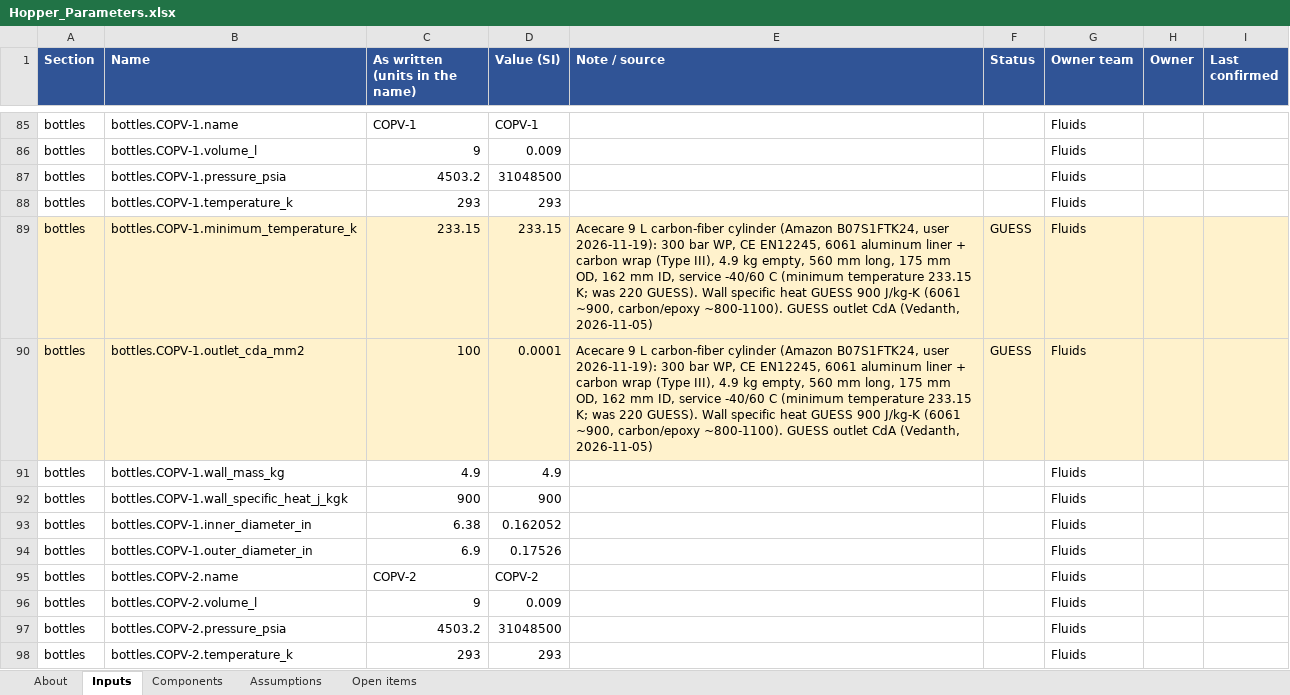
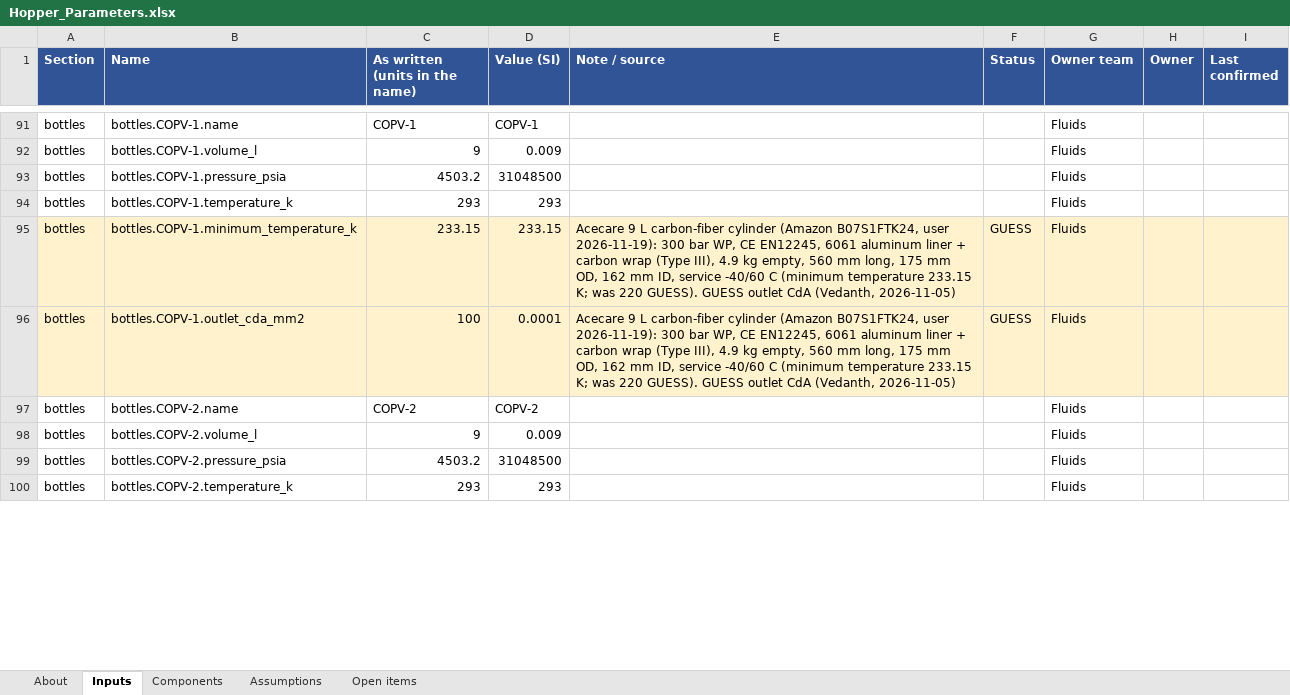
Before and after one commit to gt-space/hopper, an Excel workbook: sims/hopper_fullflow/Outputs/Hopper_Parameters.xlsx, sheet Inputs, drawn as a sheet; only a part is shown, gaps mark what is left out; values as stored, in another font and other column widths than the file's, no borders; removed rows and columns are numbered as before the commit, all else as after; the diff covers the shown part only; the diff names each change by its address in the sheet, - before the commit and + after, or states it on an @@ line.

```diff
--- a/sims/hopper_fullflow/Outputs/Hopper_Parameters.xlsx (sheet Inputs)
+++ b/sims/hopper_fullflow/Outputs/Hopper_Parameters.xlsx (sheet Inputs)
-E95:E96 (Note / source): …220 GUESS). Wall specific heat GUESS 900 J/kg-K (6061 ~900, carbon/epoxy ~800-1100). GUESS outlet…
+E95:E96 (Note / source): …220 GUESS). GUESS outlet…
-row 91: bottles | bottles.COPV-1.wall_mass_kg | 4.9 | 4.9 |  |  | Fluids
-row 92: bottles | bottles.COPV-1.wall_specific_heat_j_kgk | 900 | 900 |  |  | Fluids
-row 93: bottles | bottles.COPV-1.inner_diameter_in | 6.38 | 0.162052 |  |  | Fluids
-row 94: bottles | bottles.COPV-1.outer_diameter_in | 6.9 | 0.17526 |  |  | Fluids
```
Also changed, not shown: 7 added rows, 5 removed rows and 2 edited cells elsewhere in this sheet, sheet Open items, sheet Components, 8 other files.
